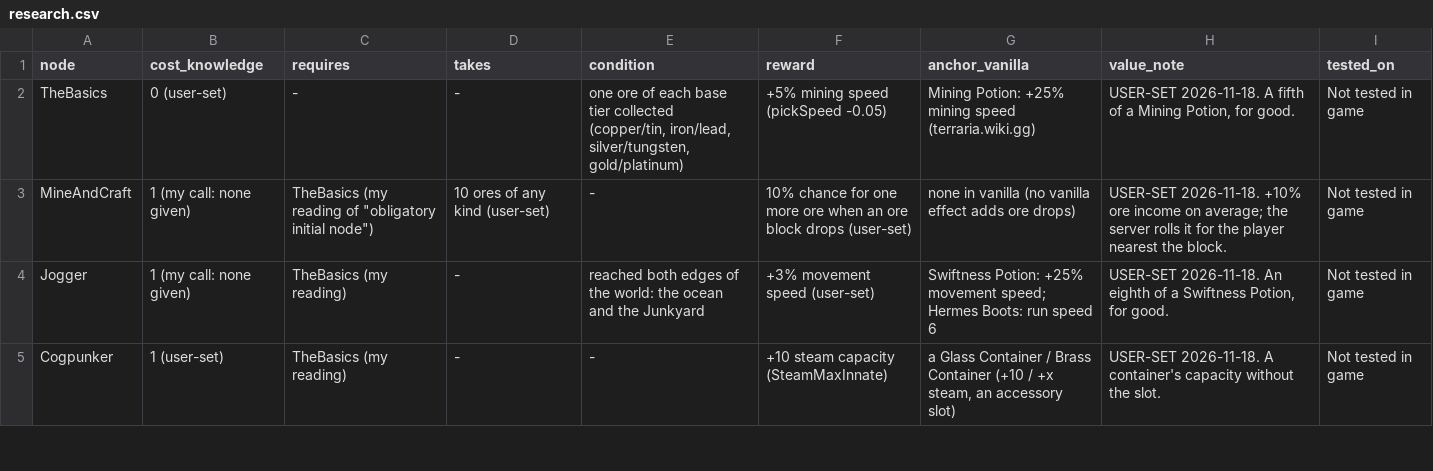
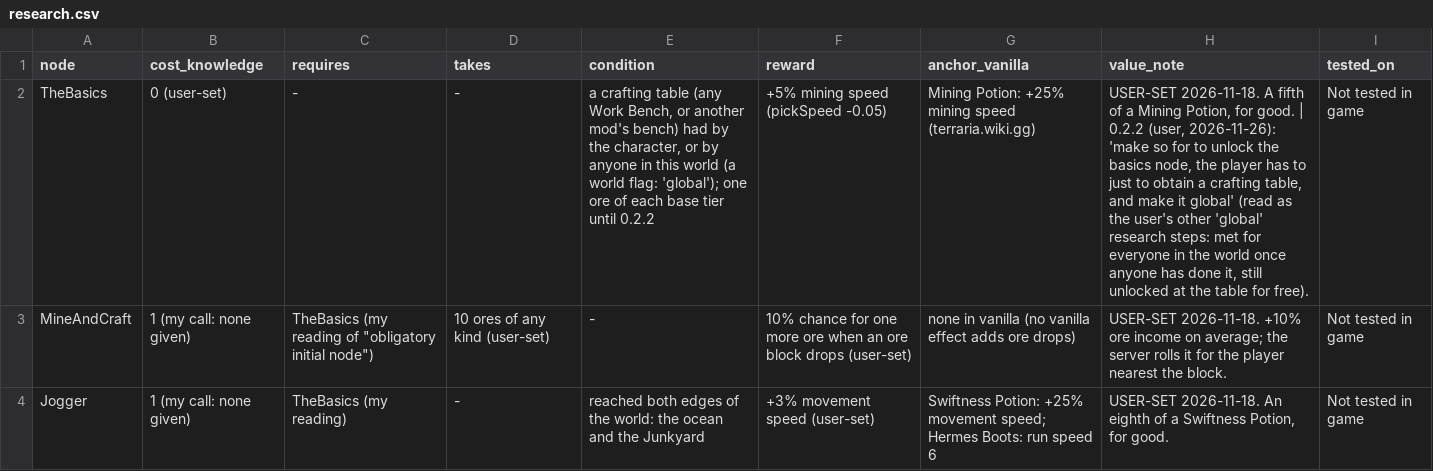
Before and after one commit to JPacademico/Cogpunk, a CSV file: docs/balance/research.csv, drawn as a sheet; only a part is shown; the shorter side is filled out with more unchanged rows; the diff names each change by its address in the sheet, - before the commit and + after, or states it on an @@ line.

```diff
--- a/docs/balance/research.csv
+++ b/docs/balance/research.csv
-E2 (condition): one ore of each base tier collected (copper/tin, iron/lead, silver/tungsten, gold/platinum)
+E2 (condition): a crafting table (any Work Bench, or another mod's bench) had by the character, or by anyone in this world (a world flag: 'global'); one ore of each base tier until 0.2.2
-H2 (value_note): …for good.
+H2 (value_note): …for good. | 0.2.2 (user, 2026-11-26): 'make so for to unlock the basics node, the player has to just to obtain a crafting table, and make it global' (read as the user's other 'global' research steps: met for everyone in the world once anyone has done it, still unlocked at the table for free).
```
Also changed, not shown: docs/balance/bosses.csv, docs/balance/weapons.csv, 30 other files.
